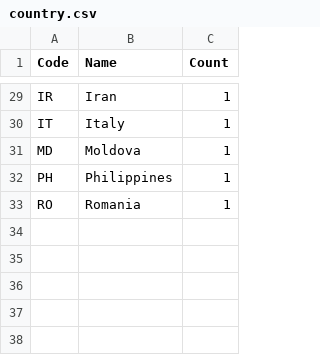
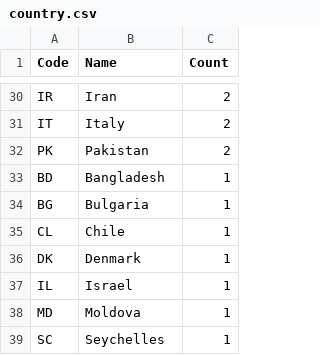
Before and after one commit to shijq23/elxr-metrics, a CSV file: public/country.csv, drawn as a sheet; only a part is shown, gaps mark what is left out; removed rows and columns are numbered as before the commit, all else as after; the diff covers the shown part only; the diff names each change by its address in the sheet, - before the commit and + after, or states it on an @@ line.

```diff
--- a/public/country.csv
+++ b/public/country.csv
-C30:C31 (Count): 1
+C30:C31 (Count): 2
+row 32: PK | Pakistan | 2
+row 33: BD | Bangladesh | 1
+row 34: BG | Bulgaria | 1
+row 35: CL | Chile | 1
+row 36: DK | Denmark | 1
+row 37: IL | Israel | 1
-row 32: PH | Philippines | 1
-row 33: RO | Romania | 1
+row 39: SC | Seychelles | 1
```
Also changed, not shown: 19 added rows, 18 removed rows and 8 edited cells elsewhere in this file, public/elxr_org_view.csv, public/image_stats.csv, 3 other files.
